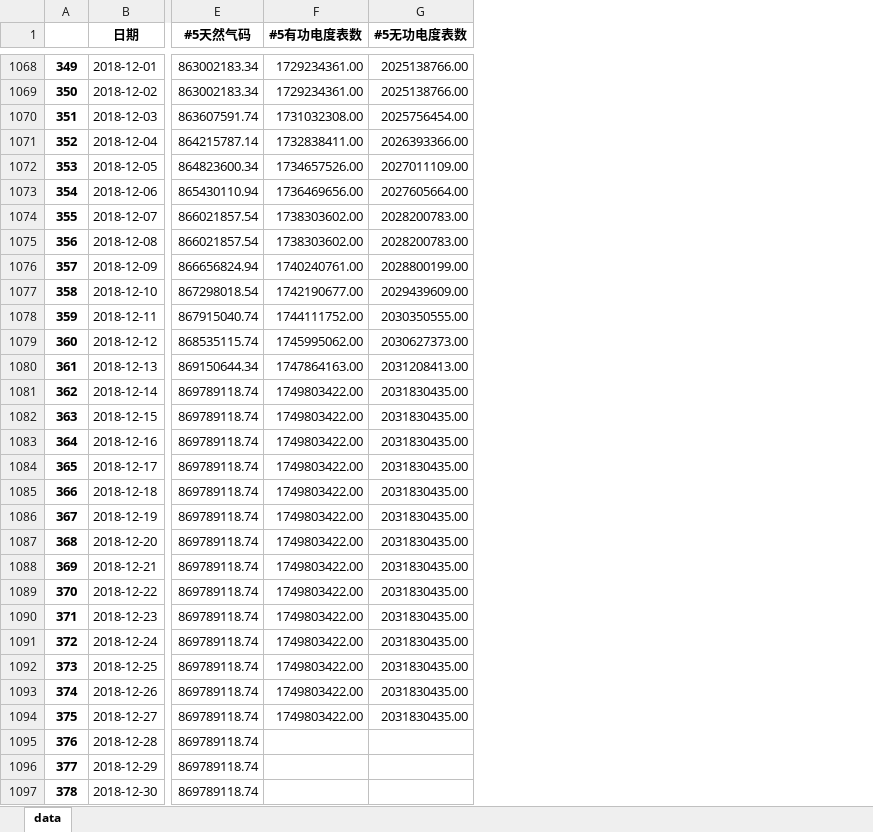
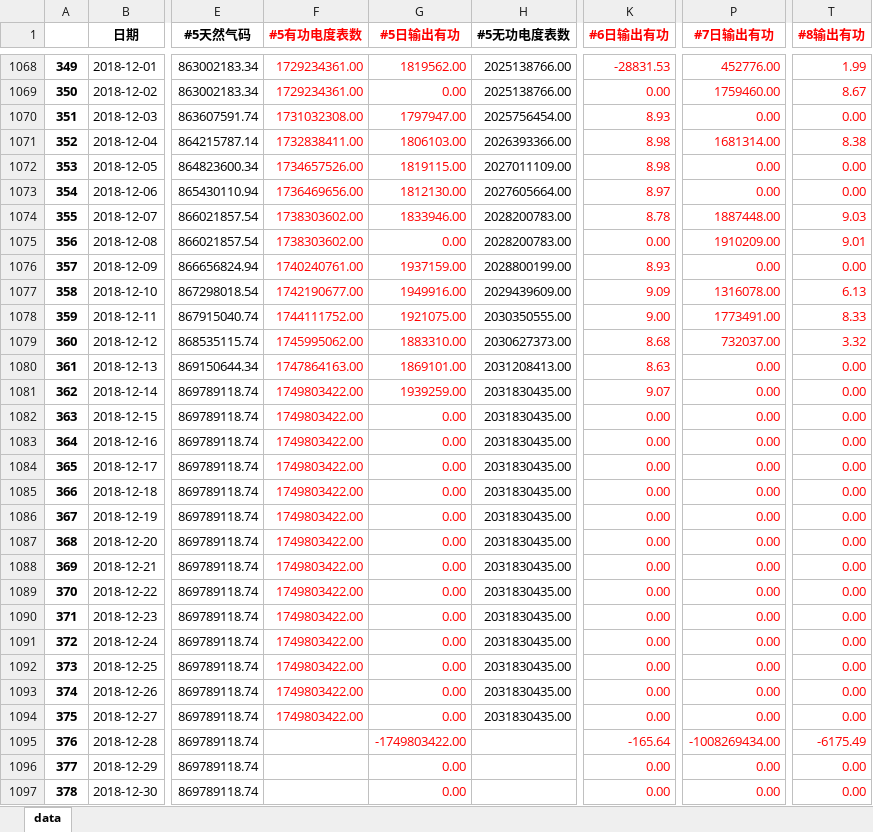
Before and after one commit to qweerer/PYthon_Study, an Excel workbook: 工作代码/00 每日报表整合/2016-2018_3年每日数据.xlsx, sheet data, drawn as a sheet; only a part is shown, gaps mark what is left out; values as stored, in another font and other column widths than the file's, no borders; the diff covers the shown part only; the diff names each change by its address in the sheet, - before the commit and + after, or states it on an @@ line.

```diff
--- a/工作代码/00 每日报表整合/2016-2018_3年每日数据.xlsx (sheet data)
+++ b/工作代码/00 每日报表整合/2016-2018_3年每日数据.xlsx (sheet data)
+column G (#5日输出有功), rows 1068-1097: 1819562.00 | 0.00 | 1797947.00 | 1806103.00 | 1819115.00 | 1812130.00 | 1833946.00 | 0.00 | 1937159.00 | 1949916.00 | 1921075.00 | 1883310.00 | 1869101.00 | 1939259.00 | 0.00 | 0.00 | 0.00 | 0.00 | 0.00 | 0.00 | 0.00 | 0.00 | 0.00 | 0.00 | 0.00 | 0.00 | 0.00 | -1749803422.00 | 0.00 | 0.00
+column K (#6日输出有功), rows 1068-1097: -28831.53 | 0.00 | 8.93 | 8.98 | 8.98 | 8.97 | 8.78 | 0.00 | 8.93 | 9.09 | 9.00 | 8.68 | 8.63 | 9.07 | 0.00 | 0.00 | 0.00 | 0.00 | 0.00 | 0.00 | 0.00 | 0.00 | 0.00 | 0.00 | 0.00 | 0.00 | 0.00 | -165.64 | 0.00 | 0.00
+column P (#7日输出有功), rows 1068-1097: 452776.00 | 1759460.00 | 0.00 | 1681314.00 | 0.00 | 0.00 | 1887448.00 | 1910209.00 | 0.00 | 1316078.00 | 1773491.00 | 732037.00 | 0.00 | 0.00 | 0.00 | 0.00 | 0.00 | 0.00 | 0.00 | 0.00 | 0.00 | 0.00 | 0.00 | 0.00 | 0.00 | 0.00 | 0.00 | -1008269434.00 | 0.00 | 0.00
+column T (#8输出有功), rows 1068-1097: 1.99 | 8.67 | 0.00 | 8.38 | 0.00 | 0.00 | 9.03 | 9.01 | 0.00 | 6.13 | 8.33 | 3.32 | 0.00 | 0.00 | 0.00 | 0.00 | 0.00 | 0.00 | 0.00 | 0.00 | 0.00 | 0.00 | 0.00 | 0.00 | 0.00 | 0.00 | 0.00 | -6175.49 | 0.00 | 0.00
-F1 text colour: black
+F1 text colour: #FF0000
-F1068:F1094 text colour: black
+F1068:F1094 text colour: #FF0000
```
Also changed, not shown: cell formats elsewhere in this sheet, 工作代码/每日报表/每日报表基础文件.xlsx, 工作代码/每日报表/输出/电量完成日out.xlsx, 4 other files.
